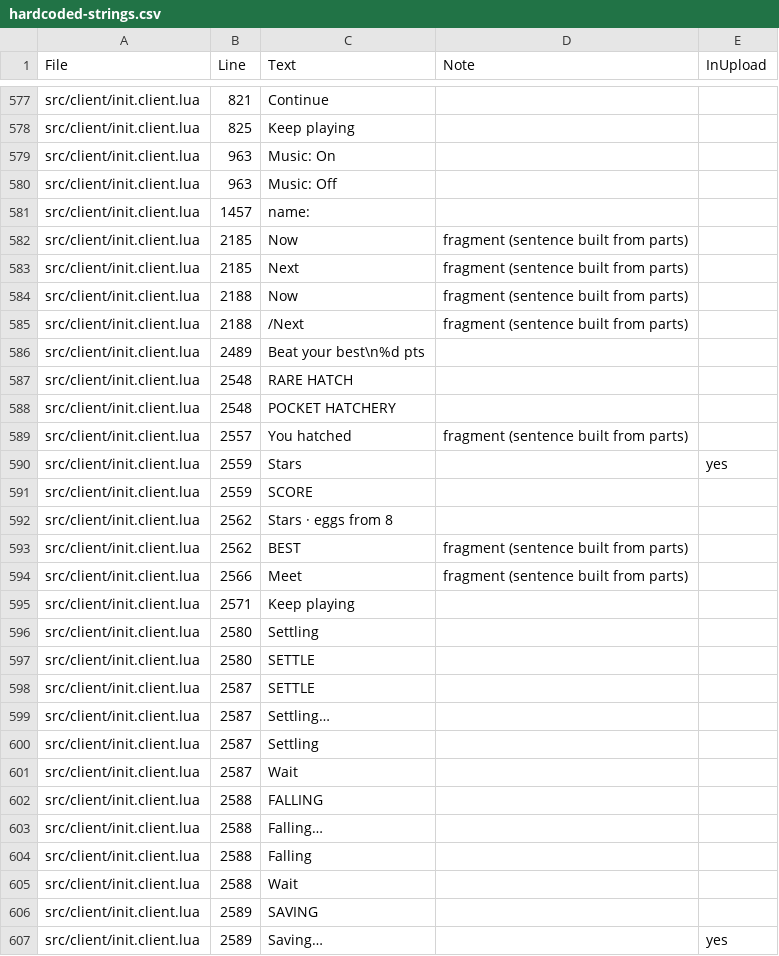
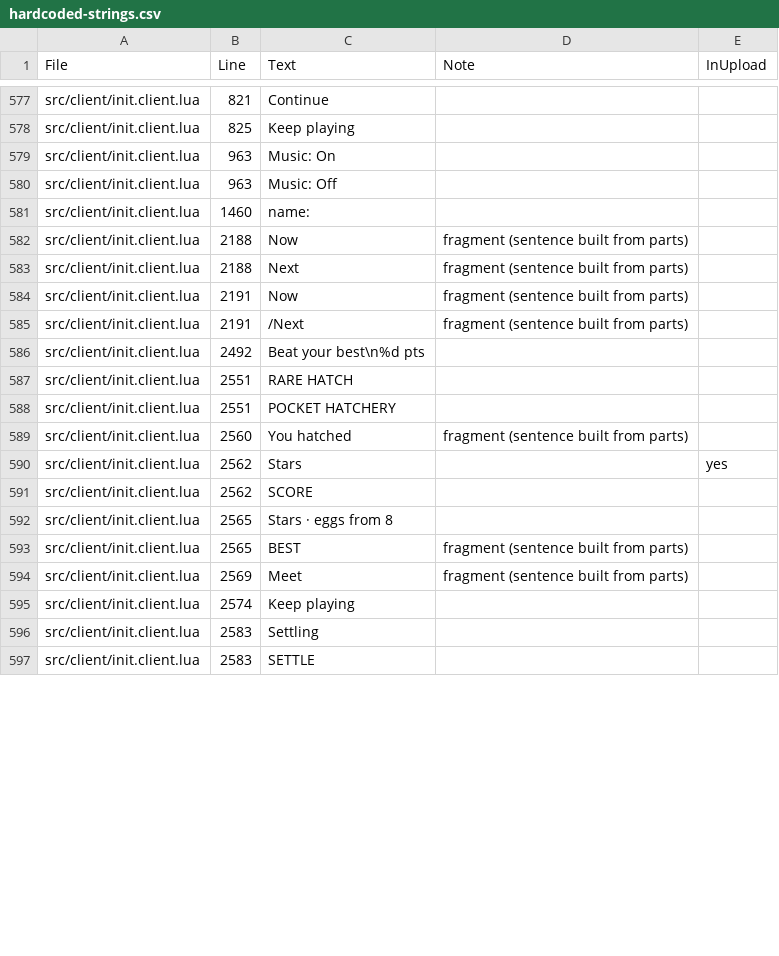
Before and after one commit to spoisseroux/egg-drop, a CSV file: artifacts/localization/hardcoded-strings.csv, drawn as a sheet; only a part is shown, gaps mark what is left out; the diff covers the shown part only.

```diff
--- a/artifacts/localization/hardcoded-strings.csv
+++ b/artifacts/localization/hardcoded-strings.csv
@@ -580,28 +580,18 @@ src/client/init.client.lua,963,Music: On,,
 src/client/init.client.lua,963,Music: Off,,
-src/client/init.client.lua,1457,name:,,
-src/client/init.client.lua,2185,Now ,fragment (sentence built from parts),
-src/client/init.client.lua,2185,Next ,fragment (sentence built from parts),
+src/client/init.client.lua,1460,name:,,
 src/client/init.client.lua,2188,Now ,fragment (sentence built from parts),
-src/client/init.client.lua,2188,/Next ,fragment (sentence built from parts),
-src/client/init.client.lua,2489,Beat your best\n%d pts,,
-src/client/init.client.lua,2548,RARE HATCH,,
-src/client/init.client.lua,2548,POCKET HATCHERY,,
-src/client/init.client.lua,2557,You hatched ,fragment (sentence built from parts),
-src/client/init.client.lua,2559,Stars,,yes
-src/client/init.client.lua,2559,SCORE,,
-src/client/init.client.lua,2562,Stars · eggs from 8,,
-src/client/init.client.lua,2562,BEST ,fragment (sentence built from parts),
-src/client/init.client.lua,2566,Meet ,fragment (sentence built from parts),
-src/client/init.client.lua,2571,Keep playing,,
-src/client/init.client.lua,2580,Settling,,
-src/client/init.client.lua,2580,SETTLE,,
-src/client/init.client.lua,2587,SETTLE,,
-src/client/init.client.lua,2587,Settling…,,
-src/client/init.client.lua,2587,Settling,,
-src/client/init.client.lua,2587,Wait,,
-src/client/init.client.lua,2588,FALLING,,
-src/client/init.client.lua,2588,Falling…,,
-src/client/init.client.lua,2588,Falling,,
-src/client/init.client.lua,2588,Wait,,
-src/client/init.client.lua,2589,SAVING,,
-src/client/init.client.lua,2589,Saving…,,yes
+src/client/init.client.lua,2188,Next ,fragment (sentence built from parts),
+src/client/init.client.lua,2191,Now ,fragment (sentence built from parts),
+src/client/init.client.lua,2191,/Next ,fragment (sentence built from parts),
+src/client/init.client.lua,2492,Beat your best\n%d pts,,
+src/client/init.client.lua,2551,RARE HATCH,,
+src/client/init.client.lua,2551,POCKET HATCHERY,,
+src/client/init.client.lua,2560,You hatched ,fragment (sentence built from parts),
+src/client/init.client.lua,2562,Stars,,yes
+src/client/init.client.lua,2562,SCORE,,
+src/client/init.client.lua,2565,Stars · eggs from 8,,
+src/client/init.client.lua,2565,BEST ,fragment (sentence built from parts),
+src/client/init.client.lua,2569,Meet ,fragment (sentence built from parts),
+src/client/init.client.lua,2574,Keep playing,,
+src/client/init.client.lua,2583,Settling,,
+src/client/init.client.lua,2583,SETTLE,,
```
Also changed, not shown: 14 added rows, 4 removed rows and 52 edited cells elsewhere in this file, 4 other files.
